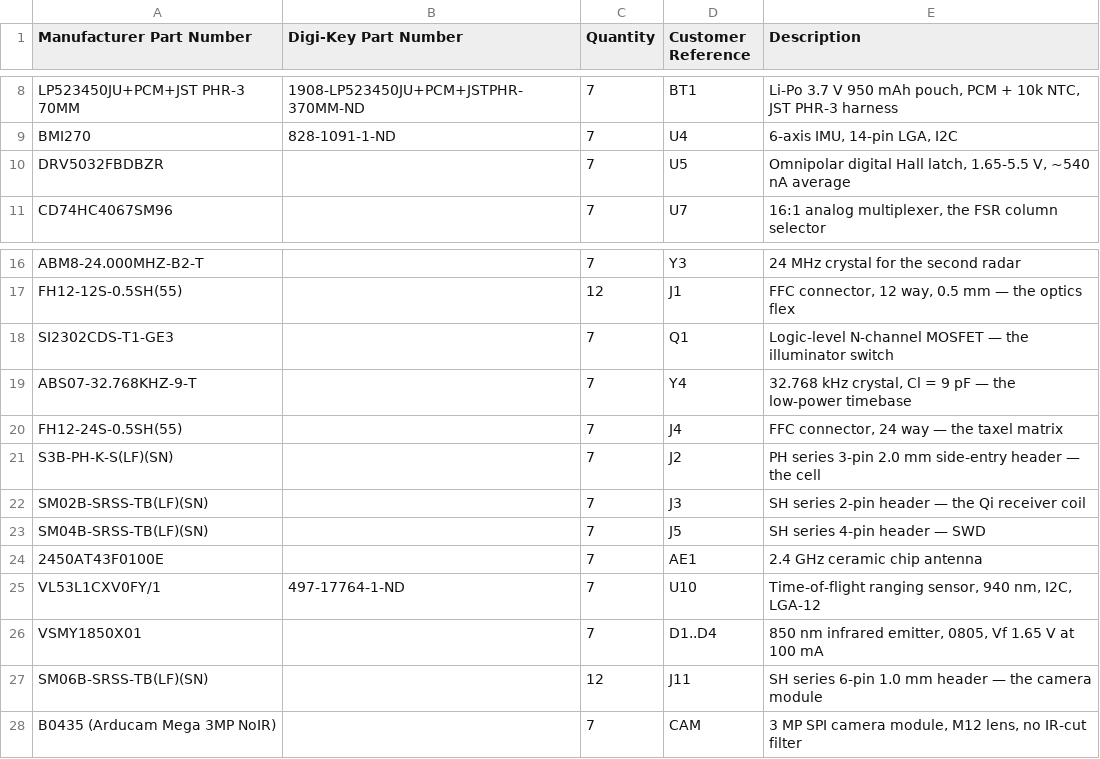
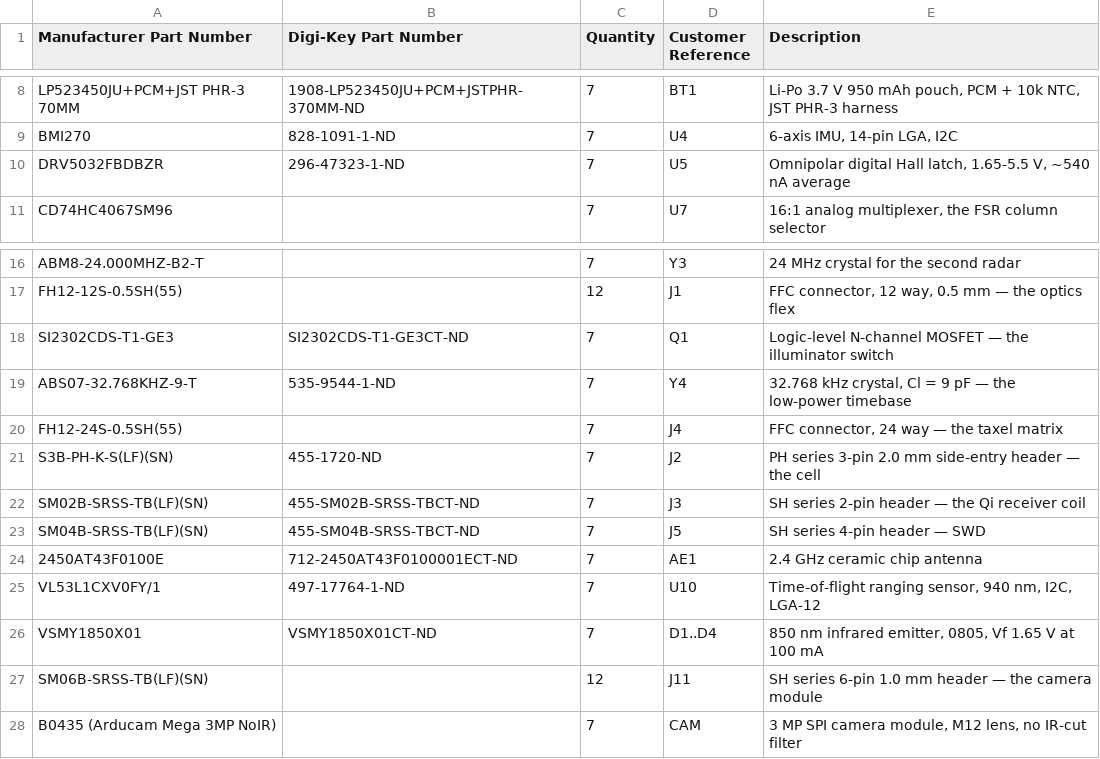
Before and after one commit to claudiofin/smartbag, a CSV file: fab/smartbag-order.csv, drawn as a sheet; only a part is shown, gaps mark what is left out.

```diff
--- a/fab/smartbag-order.csv
+++ b/fab/smartbag-order.csv
@@ -9,3 +9,3 @@ LP523450JU+PCM+JST PHR-3 70MM,1908-LP523450JU+PCM+JSTPHR-370MM-ND,7,BT1,"Li-Po 3
 BMI270,828-1091-1-ND,7,U4,"6-axis IMU, 14-pin LGA, I2C"
-DRV5032FBDBZR,,7,U5,"Omnipolar digital Hall latch, 1.65-5.5 V, ~540 nA average"
+DRV5032FBDBZR,296-47323-1-ND,7,U5,"Omnipolar digital Hall latch, 1.65-5.5 V, ~540 nA average"
 CD74HC4067SM96,,7,U7,"16:1 analog multiplexer, the FSR column selector"
@@ -17,11 +17,11 @@ ABM8-24.000MHZ-B2-T,,7,Y3,24 MHz crystal for the second radar
 FH12-12S-0.5SH(55),,12,J1,"FFC connector, 12 way, 0.5 mm — the optics flex"
-SI2302CDS-T1-GE3,,7,Q1,Logic-level N-channel MOSFET — the illuminator switch
-ABS07-32.768KHZ-9-T,,7,Y4,"32.768 kHz crystal, Cl = 9 pF — the low-power timebase"
+SI2302CDS-T1-GE3,SI2302CDS-T1-GE3CT-ND,7,Q1,Logic-level N-channel MOSFET — the illuminator switch
+ABS07-32.768KHZ-9-T,535-9544-1-ND,7,Y4,"32.768 kHz crystal, Cl = 9 pF — the low-power timebase"
 FH12-24S-0.5SH(55),,7,J4,"FFC connector, 24 way — the taxel matrix"
-S3B-PH-K-S(LF)(SN),,7,J2,PH series 3-pin 2.0 mm side-entry header — the cell
-SM02B-SRSS-TB(LF)(SN),,7,J3,SH series 2-pin header — the Qi receiver coil
-SM04B-SRSS-TB(LF)(SN),,7,J5,SH series 4-pin header — SWD
-2450AT43F0100E,,7,AE1,2.4 GHz ceramic chip antenna
+S3B-PH-K-S(LF)(SN),455-1720-ND,7,J2,PH series 3-pin 2.0 mm side-entry header — the cell
+SM02B-SRSS-TB(LF)(SN),455-SM02B-SRSS-TBCT-ND,7,J3,SH series 2-pin header — the Qi receiver coil
+SM04B-SRSS-TB(LF)(SN),455-SM04B-SRSS-TBCT-ND,7,J5,SH series 4-pin header — SWD
+2450AT43F0100E,712-2450AT43F0100001ECT-ND,7,AE1,2.4 GHz ceramic chip antenna
 VL53L1CXV0FY/1,497-17764-1-ND,7,U10,"Time-of-flight ranging sensor, 940 nm, I2C, LGA-12"
-VSMY1850X01,,7,D1..D4,"850 nm infrared emitter, 0805, Vf 1.65 V at 100 mA"
+VSMY1850X01,VSMY1850X01CT-ND,7,D1..D4,"850 nm infrared emitter, 0805, Vf 1.65 V at 100 mA"
 SM06B-SRSS-TB(LF)(SN),,12,J11,SH series 6-pin 1.0 mm header — the camera module
```
Also changed, not shown: 8 other files.
